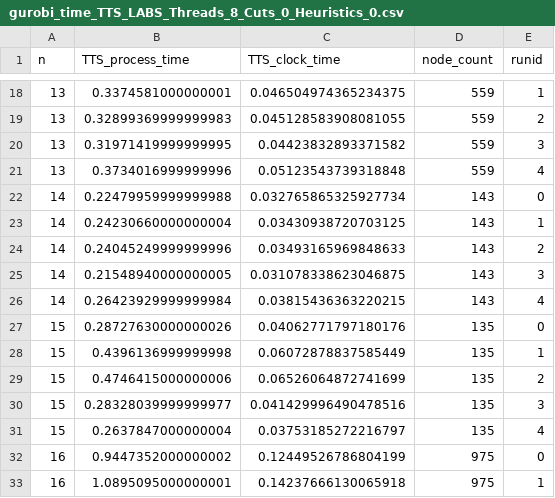
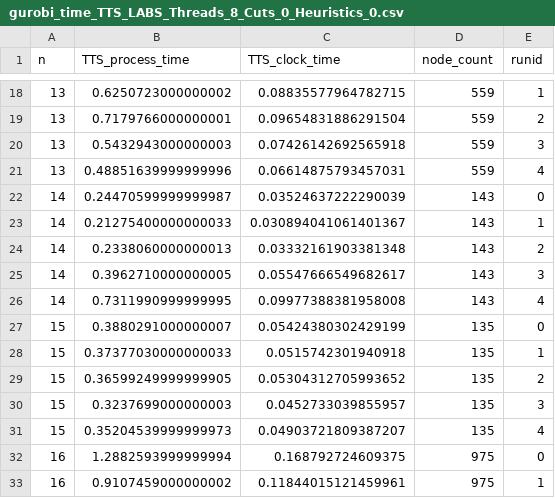
Before and after one commit to jpmorganchase/QOKit, a CSV file: examples/advanced/classical_solvers_for_LABS/logs_gurobi/gurobi_time_TTS_LABS_Threads_8_Cuts_0_Heuristics_0.csv, drawn as a sheet; only a part is shown, gaps mark what is left out; the diff covers the shown part only.

```diff
--- a/examples/advanced/classical_solvers_for_LABS/logs_gurobi/gurobi_time_TTS_LABS_Threads_8_Cuts_0_Heuristics_0.csv
+++ b/examples/advanced/classical_solvers_for_LABS/logs_gurobi/gurobi_time_TTS_LABS_Threads_8_Cuts_0_Heuristics_0.csv
@@ -18,16 +18,16 @@ n,TTS_process_time,TTS_clock_time,node_count,runid
-13,0.3374581000000001,0.046504974365234375,559,1
-13,0.32899369999999983,0.045128583908081055,559,2
-13,0.31971419999999995,0.04423832893371582,559,3
-13,0.3734016999999996,0.05123543739318848,559,4
-14,0.22479959999999988,0.032765865325927734,143,0
-14,0.24230660000000004,0.03430938720703125,143,1
-14,0.24045249999999996,0.03493165969848633,143,2
-14,0.21548940000000005,0.031078338623046875,143,3
-14,0.26423929999999984,0.03815436363220215,143,4
-15,0.28727630000000026,0.04062771797180176,135,0
-15,0.4396136999999998,0.06072878837585449,135,1
-15,0.4746415000000006,0.06526064872741699,135,2
-15,0.28328039999999977,0.041429996490478516,135,3
-15,0.2637847000000004,0.03753185272216797,135,4
-16,0.9447352000000002,0.12449526786804199,975,0
-16,1.0895095000000001,0.14237666130065918,975,1
+13,0.6250723000000002,0.08835577964782715,559,1
+13,0.7179766000000001,0.09654831886291504,559,2
+13,0.5432943000000003,0.07426142692565918,559,3
+13,0.48851639999999996,0.06614875793457031,559,4
+14,0.24470599999999987,0.03524637222290039,143,0
+14,0.21275400000000033,0.030894041061401367,143,1
+14,0.2338060000000013,0.03332161903381348,143,2
+14,0.3962710000000005,0.05547666549682617,143,3
+14,0.7311990999999995,0.09977388381958008,143,4
+15,0.3880291000000007,0.05424380302429199,135,0
+15,0.37377030000000033,0.0515742301940918,135,1
+15,0.36599249999999905,0.05304312705993652,135,2
+15,0.3237699000000003,0.0452733039855957,135,3
+15,0.35204539999999973,0.04903721809387207,135,4
+16,1.2882593999999994,0.168792724609375,975,0
+16,0.9107459000000002,0.11844015121459961,975,1
```
Also changed, not shown: 10 removed rows and 68 edited cells elsewhere in this file, 3 other files.
